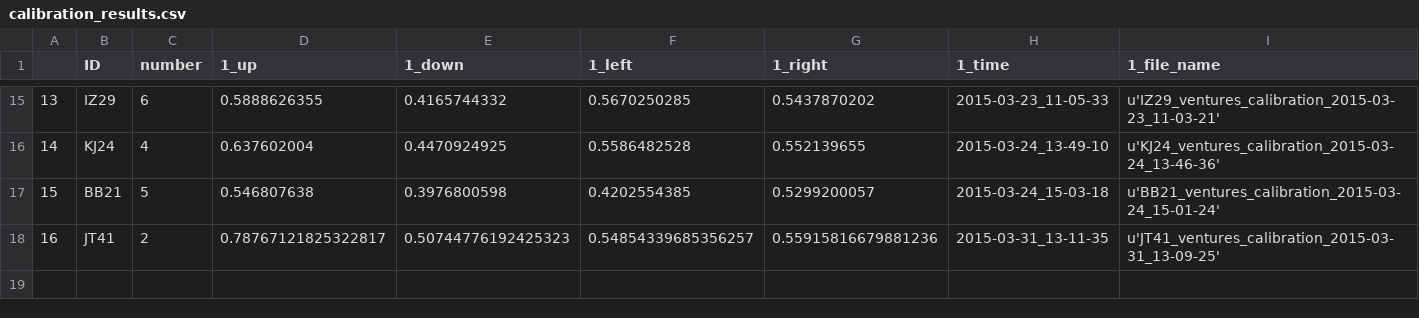
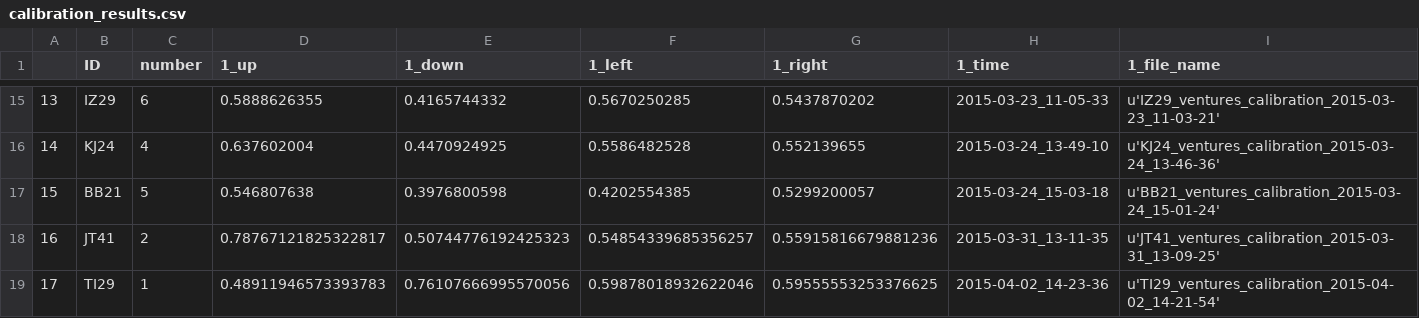
Before and after one commit to BrainTech/openbci, a CSV file: exps/ventures/data/calibration_results.csv, drawn as a sheet; only a part is shown, gaps mark what is left out; rows hold the shown columns only; the diff names each change by its address in the sheet, - before the commit and + after, or states it on an @@ line.

```diff
--- a/exps/ventures/data/calibration_results.csv
+++ b/exps/ventures/data/calibration_results.csv
+row 19: 17 | TI29 | 1 | 0.48911946573393783 | 0.76107666995570056 | 0.59878018932622046 | 0.59555553253376625 | 2015-04-02_14-23-36 | u'TI29_ventures_calibration_2015-04-02_14-21-54'
```
Also changed, not shown: exps/ventures/data/baseline_results.csv, exps/ventures/data/calibration_results_2.csv.
